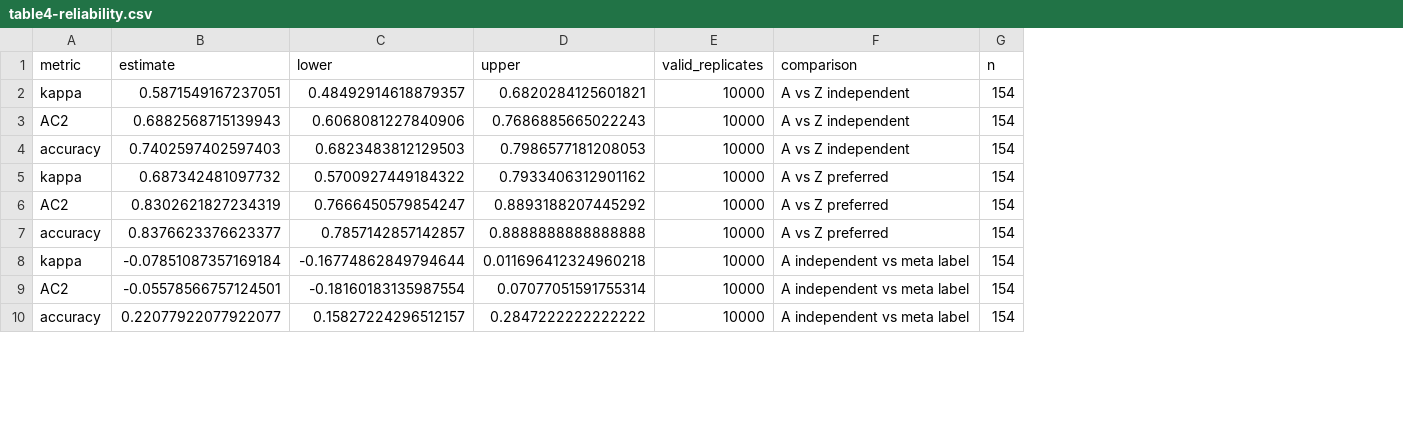
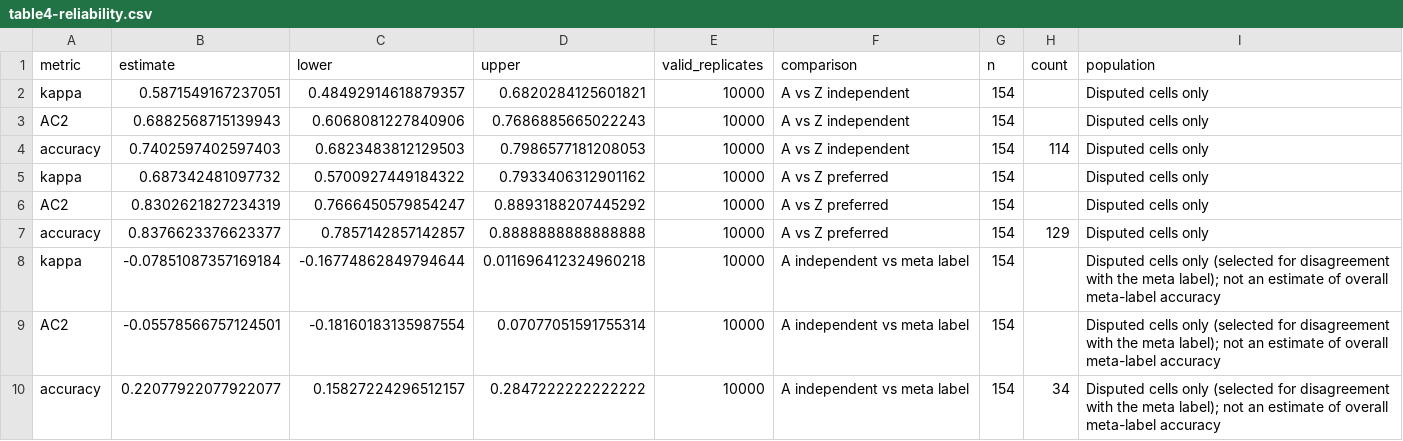
Before and after one commit to AliSalman-et-al/arbiter-JAMIA, a CSV file: analysis/output/tables/table4-reliability.csv, drawn as a sheet; only a part is shown; the diff names each change by its address in the sheet, - before the commit and + after, or states it on an @@ line.

```diff
--- a/analysis/output/tables/table4-reliability.csv
+++ b/analysis/output/tables/table4-reliability.csv
+column H (count), rows 4-10: 114 |  |  | 129 |  |  | 34
+column I (population), rows 2-10: Disputed cells only | Disputed cells only | Disputed cells only | Disputed cells only | Disputed cells only | Disputed cells only | Disputed cells only (selected for disagreement with the meta label); not an estimate of overall meta-label accuracy | Disputed cells only (selected for disagreement with the meta label); not an estimate of overall meta-label accuracy | Disputed cells only (selected for disagreement with the meta label); not an estimate of overall meta-label accuracy
```
Also changed, not shown: analysis/output/tables/agreement-composite.csv, analysis/output/tables/agreement-meta.csv, 21 other files.
